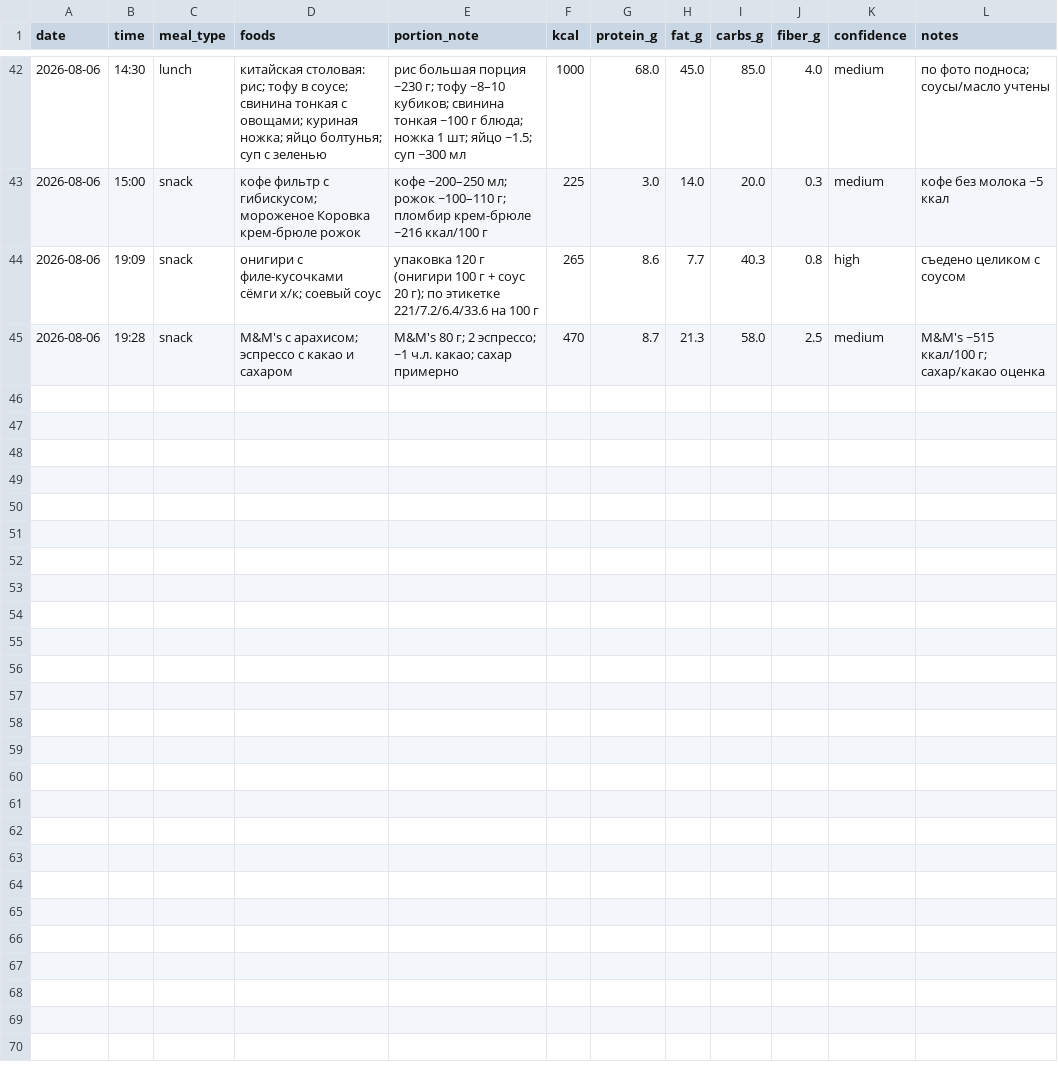
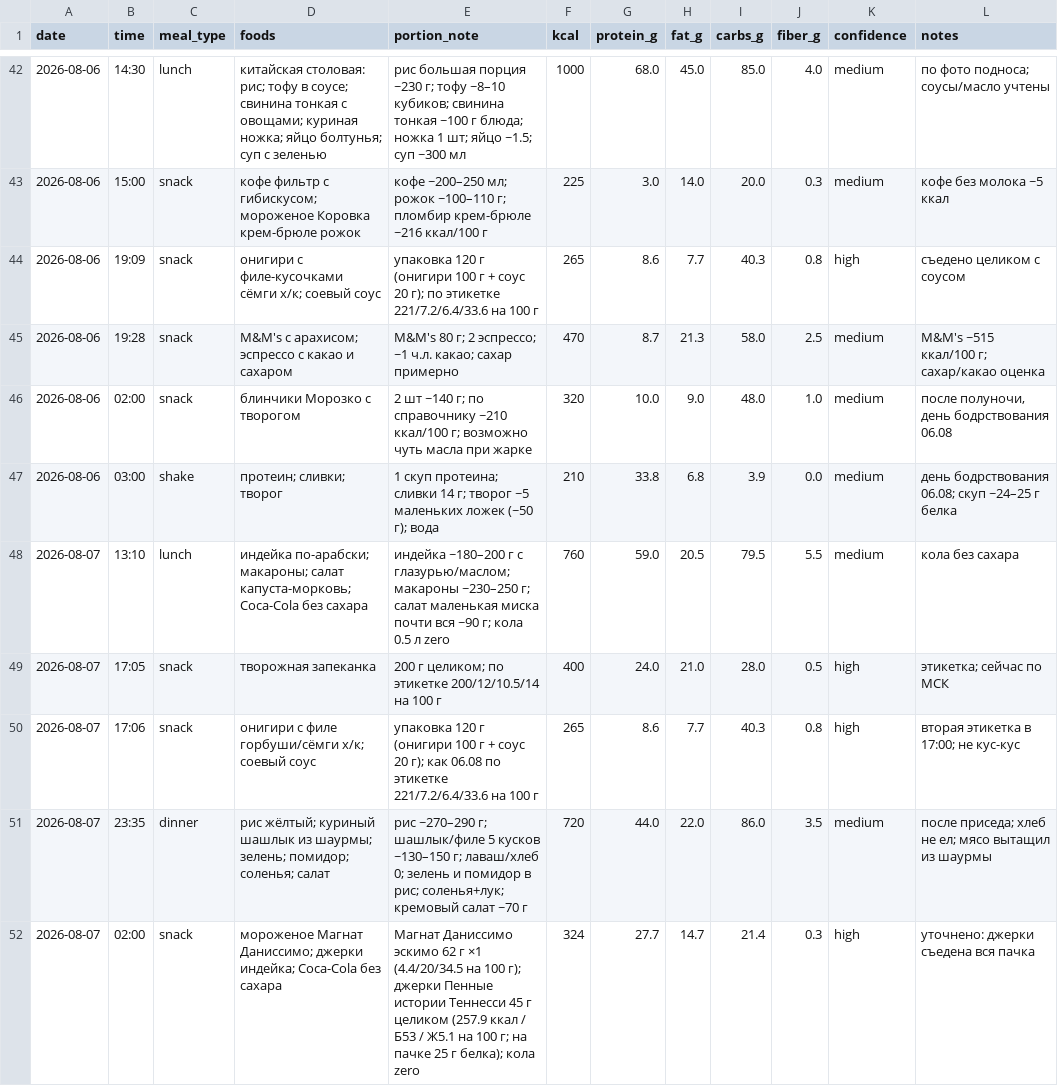
Before and after one commit to xamartinsa/goals, a CSV file: nutrition/log.csv, drawn as a sheet; only a part is shown, gaps mark what is left out; the diff covers the shown part only.

```diff
--- a/nutrition/log.csv
+++ b/nutrition/log.csv
@@ -45 +45,8 @@ date,time,meal_type,foods,portion_note,kcal,protein_g,fat_g,carbs_g,fiber_g,conf
 2026-08-06,19:28,snack,"M&M's с арахисом; эспрессо с какао и сахаром","M&M's 80 г; 2 эспрессо; ~1 ч.л. какао; сахар примерно",470,8.7,21.3,58.0,2.5,medium,"M&M's ~515 ккал/100 г; сахар/какао оценка"
+2026-08-06,02:00,snack,"блинчики Морозко с творогом","2 шт ~140 г; по справочнику ~210 ккал/100 г; возможно чуть масла при жарке",320,10.0,9.0,48.0,1.0,medium,"после полуночи, день бодрствования 06.08"
+2026-08-06,03:00,shake,"протеин; сливки; творог","1 скуп протеина; сливки 14 г; творог ~5 маленьких ложек (~50 г); вода",210,33.8,6.8,3.9,0.0,medium,"день бодрствования 06.08; скуп ~24–25 г белка"
+2026-08-07,13:10,lunch,"индейка по-арабски; макароны; салат капуста-морковь; Coca-Cola без сахара","индейка ~180–200 г с глазурью/маслом; макароны ~230–250 г; салат маленькая миска почти вся ~90 г; кола 0.5 л zero",760,59.0,20.5,79.5,5.5,medium,"кола без сахара"
+2026-08-07,17:05,snack,"творожная запеканка","200 г целиком; по этикетке 200/12/10.5/14 на 100 г",400,24.0,21.0,28.0,0.5,high,"этикетка; сейчас по МСК"
+2026-08-07,17:06,snack,"онигири с филе горбуши/сёмги х/к; соевый соус","упаковка 120 г (онигири 100 г + соус 20 г); как 06.08 по этикетке 221/7.2/6.4/33.6 на 100 г",265,8.6,7.7,40.3,0.8,high,"вторая этикетка в 17:00; не кус-кус"
+2026-08-07,23:35,dinner,"рис жёлтый; куриный шашлык из шаурмы; зелень; помидор; соленья; салат","рис ~270–290 г; шашлык/филе 5 кусков ~130–150 г; лаваш/хлеб 0; зелень и помидор в рис; соленья+лук; кремовый салат ~70 г",720,44.0,22.0,86.0,3.5,medium,"после приседа; хлеб не ел; мясо вытащил из шаурмы"
+2026-08-07,02:00,snack,"мороженое Магнат Даниссимо; джерки индейка; Coca-Cola без сахара","Магнат Даниссимо эскимо 62 г ×1 (4.4/20/34.5 на 100 г); джерки Пенные истории Теннесси 45 г целиком (257.9 ккал / Б53 / Ж5.1 на 100 г; на пачке 25 г белка); кола zero",324,27.7,14.7,21.4,0.3,high,"уточнено: джерки съедена вся пачка"
```
Also changed, not shown: 6 added rows elsewhere in this file, 1 other file.
